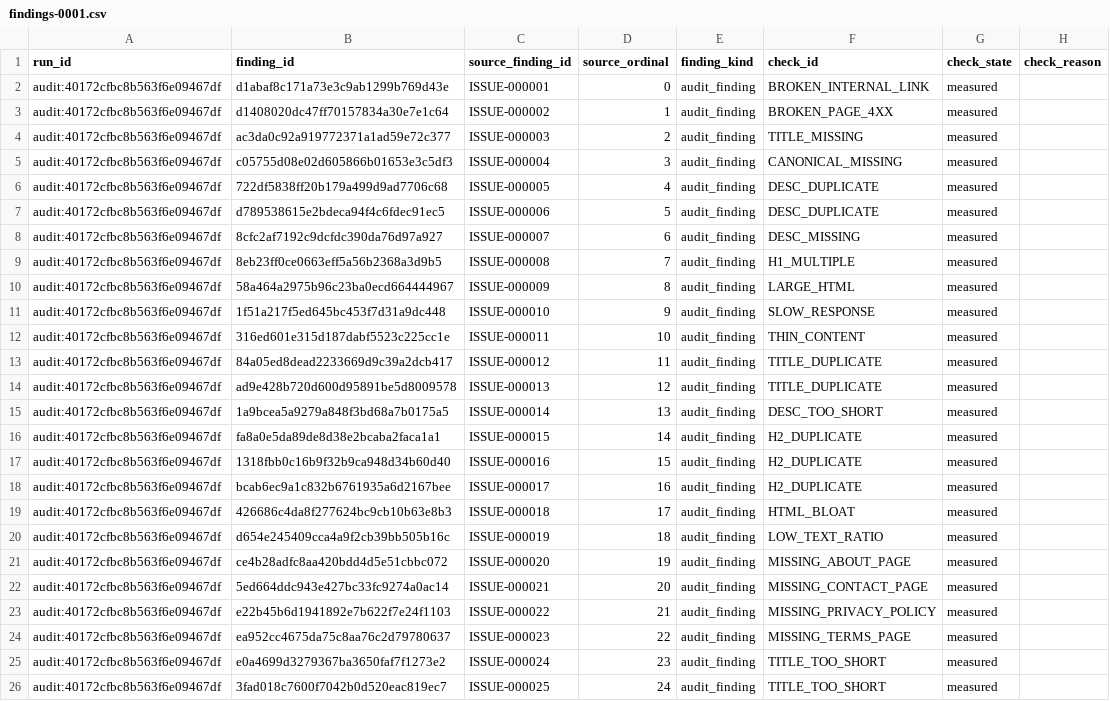
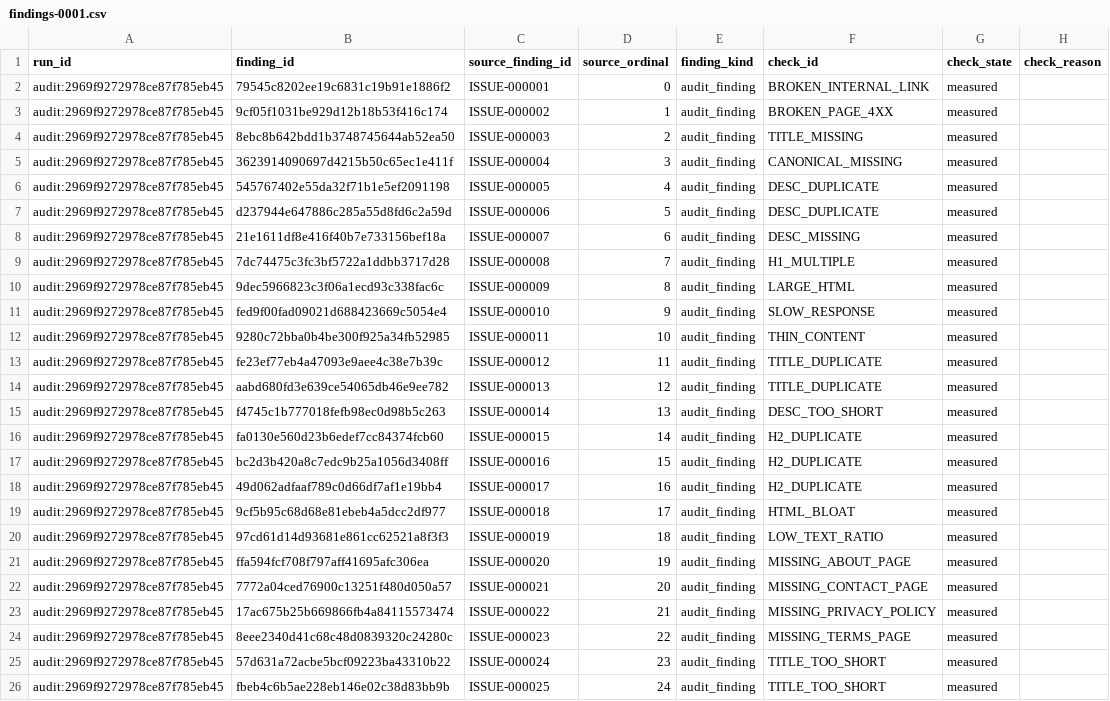
Before and after one commit to PavloSEO/spiderhead, a CSV file: docs/examples/reporting-pack/worksheets/findings-0001.csv, drawn as a sheet; only a part is shown; the diff names each change by its address in the sheet, - before the commit and + after, or states it on an @@ line.

```diff
--- a/docs/examples/reporting-pack/worksheets/findings-0001.csv
+++ b/docs/examples/reporting-pack/worksheets/findings-0001.csv
-A2:A26 (run_id): audit:40172cfbc8b563f6e09467df
+A2:A26 (run_id): audit:2969f9272978ce87f785eb45
-B2 (finding_id): d1abaf8c171a73e3c9ab1299b769d43e
+B2 (finding_id): 79545c8202ee19c6831c19b91e1886f2
-B3 (finding_id): d1408020dc47ff70157834a30e7e1c64
+B3 (finding_id): 9cf05f1031be929d12b18b53f416c174
-B4 (finding_id): ac3da0c92a919772371a1ad59e72c377
+B4 (finding_id): 8ebc8b642bdd1b3748745644ab52ea50
-B5 (finding_id): c05755d08e02d605866b01653e3c5df3
+B5 (finding_id): 3623914090697d4215b50c65ec1e411f
-B6 (finding_id): 722df5838ff20b179a499d9ad7706c68
+B6 (finding_id): 545767402e55da32f71b1e5ef2091198
-B7 (finding_id): d789538615e2bdeca94f4c6fdec91ec5
+B7 (finding_id): d237944e647886c285a55d8fd6c2a59d
-B8 (finding_id): 8cfc2af7192c9dcfdc390da76d97a927
+B8 (finding_id): 21e1611df8e416f40b7e733156bef18a
-B9 (finding_id): 8eb23ff0ce0663eff5a56b2368a3d9b5
+B9 (finding_id): 7dc74475c3fc3bf5722a1ddbb3717d28
-B10 (finding_id): 58a464a2975b96c23ba0ecd664444967
+B10 (finding_id): 9dec5966823c3f06a1ecd93c338fac6c
-B11 (finding_id): 1f51a217f5ed645bc453f7d31a9dc448
+B11 (finding_id): fed9f00fad09021d688423669c5054e4
-B12 (finding_id): 316ed601e315d187dabf5523c225cc1e
+B12 (finding_id): 9280c72bba0b4be300f925a34fb52985
-B13 (finding_id): 84a05ed8dead2233669d9c39a2dcb417
+B13 (finding_id): fe23ef77eb4a47093e9aee4c38e7b39c
-B14 (finding_id): ad9e428b720d600d95891be5d8009578
+B14 (finding_id): aabd680fd3e639ce54065db46e9ee782
-B15 (finding_id): 1a9bcea5a9279a848f3bd68a7b0175a5
+B15 (finding_id): f4745c1b777018fefb98ec0d98b5c263
-B16 (finding_id): fa8a0e5da89de8d38e2bcaba2faca1a1
+B16 (finding_id): fa0130e560d23b6edef7cc84374fcb60
-B17 (finding_id): 1318fbb0c16b9f32b9ca948d34b60d40
+B17 (finding_id): bc2d3b420a8c7edc9b25a1056d3408ff
-B18 (finding_id): bcab6ec9a1c832b6761935a6d2167bee
+B18 (finding_id): 49d062adfaaf789c0d66df7af1e19bb4
-B19 (finding_id): 426686c4da8f277624bc9cb10b63e8b3
+B19 (finding_id): 9cf5b95c68d68e81ebeb4a5dcc2df977
-B20 (finding_id): d654e245409cca4a9f2cb39bb505b16c
+B20 (finding_id): 97cd61d14d93681e861cc62521a8f3f3
-B21 (finding_id): ce4b28adfc8aa420bdd4d5e51cbbc072
+B21 (finding_id): ffa594fcf708f797aff41695afc306ea
-B22 (finding_id): 5ed664ddc943e427bc33fc9274a0ac14
+B22 (finding_id): 7772a04ced76900c13251f480d050a57
-B23 (finding_id): e22b45b6d1941892e7b622f7e24f1103
+B23 (finding_id): 17ac675b25b669866fb4a84115573474
-B24 (finding_id): ea952cc4675da75c8aa76c2d79780637
+B24 (finding_id): 8eee2340d41c68c48d0839320c24280c
-B25 (finding_id): e0a4699d3279367ba3650faf7f1273e2
+B25 (finding_id): 57d631a72acbe5bcf09223ba43310b22
-B26 (finding_id): 3fad018c7600f7042b0d520eac819ec7
+B26 (finding_id): fbeb4c6b5ae228eb146e02c38d83bb9b
```
Also changed, not shown: docs/examples/reporting-pack/worksheets/cohorts-0001.csv, docs/examples/reporting-pack/worksheets/coverage-0001.csv, 8 other files.
